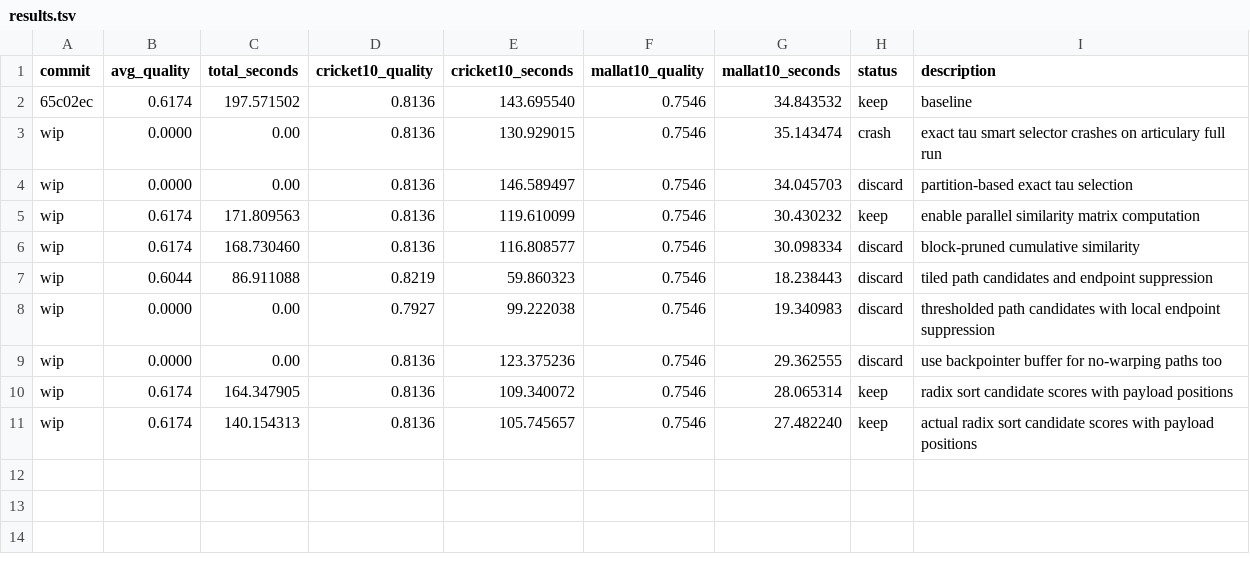
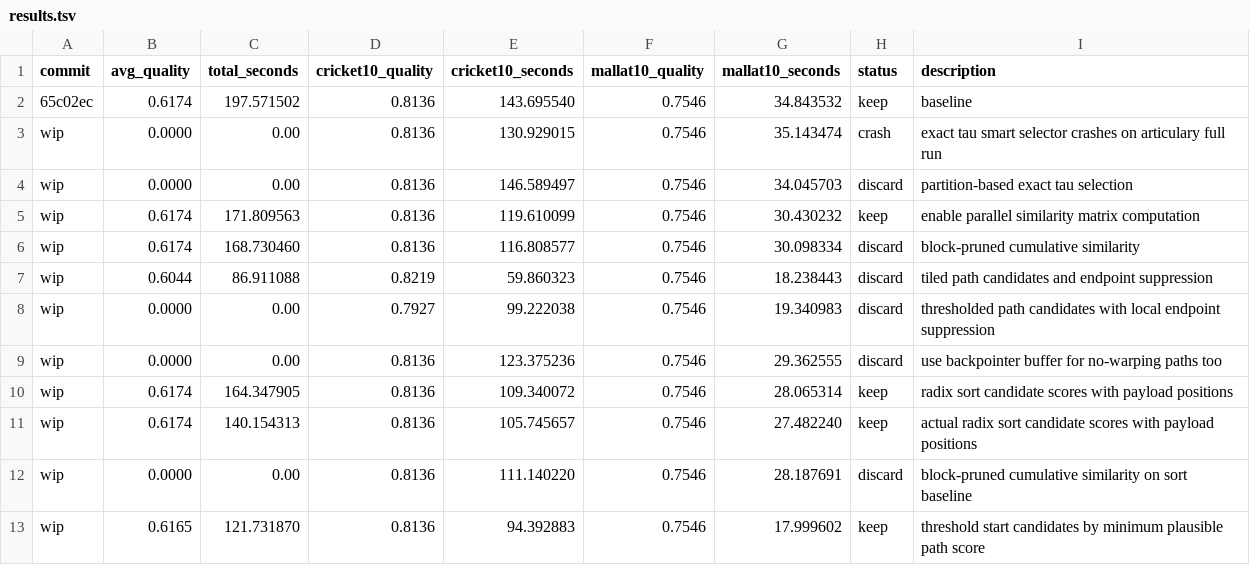
Before and after one commit to freref/locomotif, a TSV file: results.tsv, drawn as a sheet.

Commit message:
feat(autoresearch): filter weak path seeds

```diff
--- a/results.tsv
+++ b/results.tsv
@@ -11 +11,3 @@ wip	0.6174	164.347905	0.8136	109.340072	0.7546	28.065314	keep	radix sort candida
 wip	0.6174	140.154313	0.8136	105.745657	0.7546	27.482240	keep	actual radix sort candidate scores with payload positions
+wip	0.0000	0.00	0.8136	111.140220	0.7546	28.187691	discard	block-pruned cumulative similarity on sort baseline
+wip	0.6165	121.731870	0.8136	94.392883	0.7546	17.999602	keep	threshold start candidates by minimum plausible path score
```
Also changed, not shown: 1 other file.
